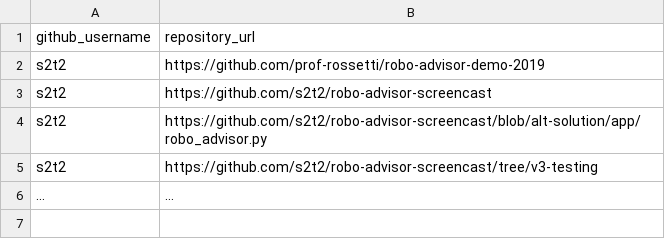
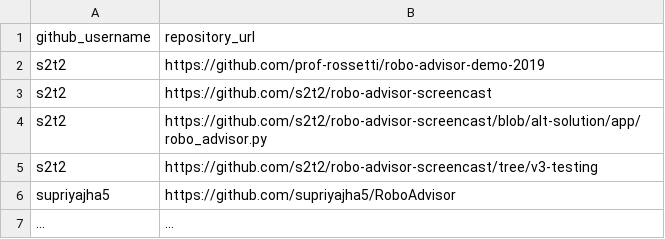
Before and after one commit to prof-rossetti/nyu-info-2335-201905, a CSV file: projects/robo-advisor/submissions.csv, drawn as a sheet; the diff names each change by its address in the sheet, - before the commit and + after, or states it on an @@ line.

Commit message:
Adding my robo advisors submission (#70)
* Update submissions.csv

* Update submissions.csv

* Added my shopping cart submission

* Update submissions.csv

* Adding my robe advisors submission

```diff
--- a/projects/robo-advisor/submissions.csv
+++ b/projects/robo-advisor/submissions.csv
+row 6: supriyajha5 | https://github.com/supriyajha5/RoboAdvisor
```
